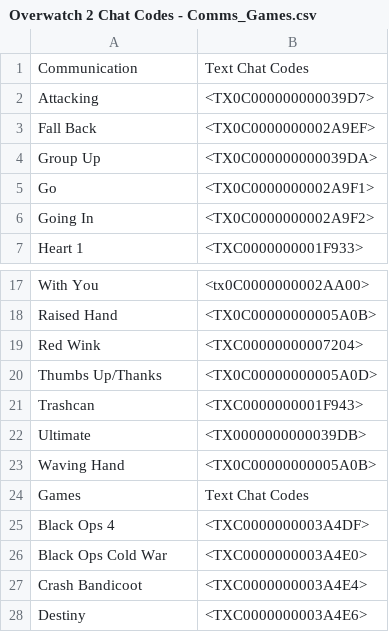
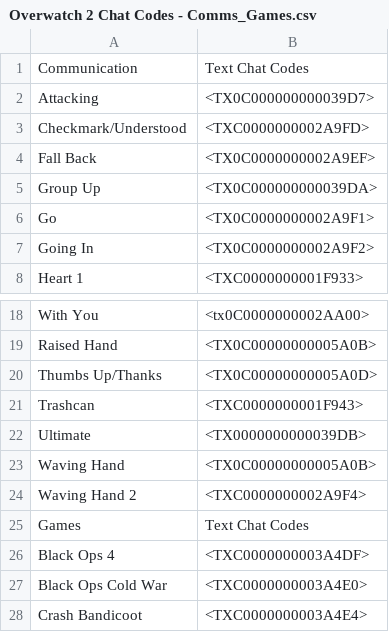
Before and after one commit to ChrooXD/ow2-gradient-chat, a CSV file: Overwatch 2 Chat Codes - Comms_Games.csv, drawn as a sheet; only a part is shown, gaps mark what is left out; the shorter side is filled out with more unchanged rows; removed rows and columns are numbered as before the commit, all else as after; the diff names each change by its address in the sheet, - before the commit and + after, or states it on an @@ line.

```diff
--- a/Overwatch 2 Chat Codes - Comms_Games.csv
+++ b/Overwatch 2 Chat Codes - Comms_Games.csv
+row 3: Checkmark/Understood | <TXC0000000002A9FD>
-row 19: Red Wink | <TXC00000000007204>
+row 24: Waving Hand 2 | <TXC0000000002A9F4>
```
Also changed, not shown: Overwatch 2 Chat Codes - Game Modes_Misc._Colors.csv, 6 other files.
